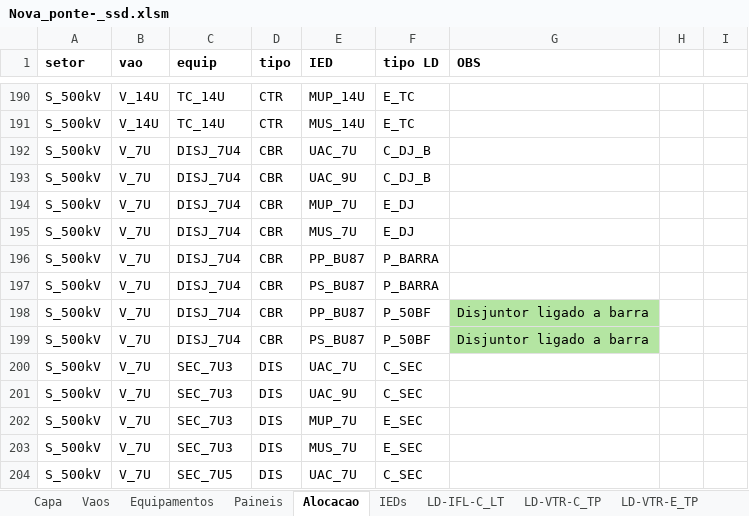
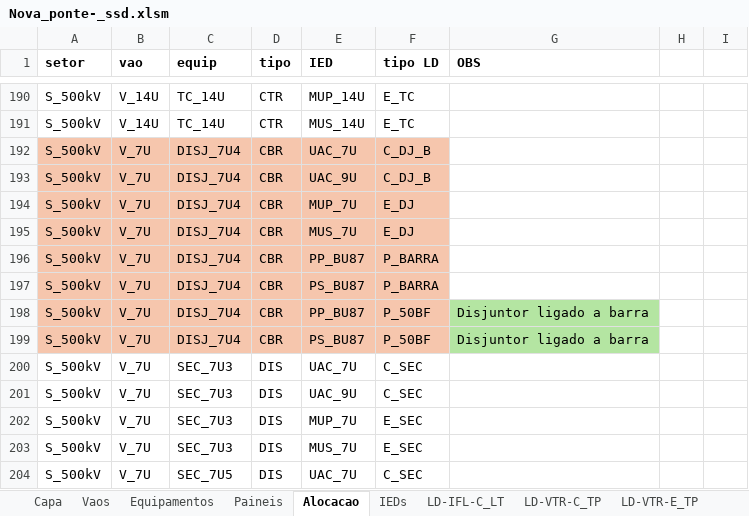
Before and after one commit to zecruel/sand_box, an Excel workbook: ssd/Nova_ponte­_ssd.xlsm, sheet Alocacao, drawn as a sheet; only a part is shown, gaps mark what is left out; values as stored, in another font and other column widths than the file's, no borders; the diff names each change by its address in the sheet, - before the commit and + after, or states it on an @@ line.

```diff
--- a/ssd/Nova_ponte­_ssd.xlsm (sheet Alocacao)
+++ b/ssd/Nova_ponte­_ssd.xlsm (sheet Alocacao)
-A192:F199 fill: none
+A192:F199 fill: #F6C6AD
```
Also changed, not shown: sheet Paineis, sheet IEDs, sheet Tipos-LN, sheet Equipamentos, charts or pictures, 1 other file.
